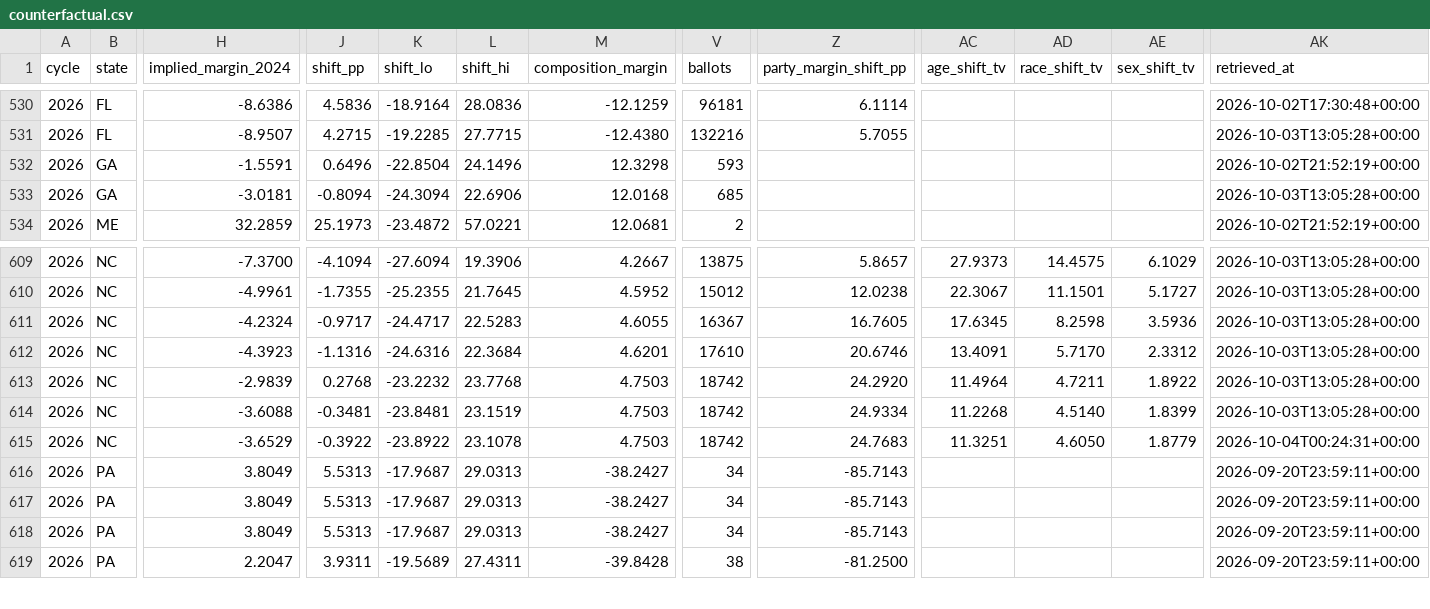
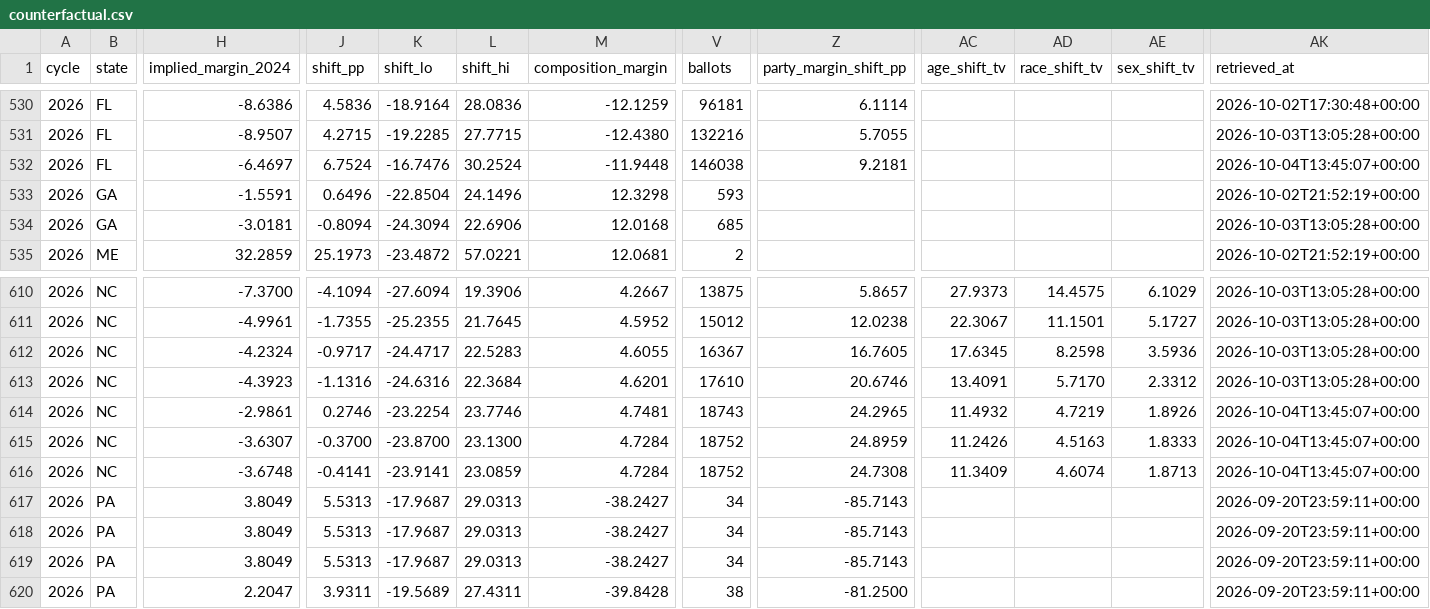
Before and after one commit to ElectIndex/26_early_vote, a CSV file: output/counterfactual.csv, drawn as a sheet; only a part is shown, gaps mark what is left out; addresses are those after the commit; rows hold the shown columns only; the diff names each change by its address in the sheet, - before the commit and + after, or states it on an @@ line.

```diff
--- a/output/counterfactual.csv
+++ b/output/counterfactual.csv
+row 532: 2026 | FL | -6.4697 | 6.7524 | -16.7476 | 30.2524 | -11.9448 | 146038 | 9.2181 |  |  |  | 2026-10-04T13:45:07+00:00
-H614 (implied_margin_2024): -2.9839
+H614 (implied_margin_2024): -2.9861
-J614 (shift_pp): 0.2768
+J614 (shift_pp): 0.2746
-K614 (shift_lo): -23.2232
+K614 (shift_lo): -23.2254
-L614 (shift_hi): 23.7768
+L614 (shift_hi): 23.7746
-M614 (composition_margin): 4.7503
+M614 (composition_margin): 4.7481
-V614 (ballots): 18742
+V614 (ballots): 18743
-Z614 (party_margin_shift_pp): 24.2920
+Z614 (party_margin_shift_pp): 24.2965
-AC614 (age_shift_tv): 11.4964
+AC614 (age_shift_tv): 11.4932
-AD614 (race_shift_tv): 4.7211
+AD614 (race_shift_tv): 4.7219
-AE614 (sex_shift_tv): 1.8922
+AE614 (sex_shift_tv): 1.8926
-AK614:AK615 (retrieved_at): 2026-10-03T13:05:28+00:00
+AK614:AK615 (retrieved_at): 2026-10-04T13:45:07+00:00
-H615 (implied_margin_2024): -3.6088
+H615 (implied_margin_2024): -3.6307
-J615 (shift_pp): -0.3481
+J615 (shift_pp): -0.3700
-K615 (shift_lo): -23.8481
+K615 (shift_lo): -23.8700
-L615 (shift_hi): 23.1519
+L615 (shift_hi): 23.1300
-M615:M616 (composition_margin): 4.7503
+M615:M616 (composition_margin): 4.7284
-V615:V616 (ballots): 18742
+V615:V616 (ballots): 18752
-Z615 (party_margin_shift_pp): 24.9334
+Z615 (party_margin_shift_pp): 24.8959
-AC615 (age_shift_tv): 11.2268
+AC615 (age_shift_tv): 11.2426
-AD615 (race_shift_tv): 4.5140
+AD615 (race_shift_tv): 4.5163
-AE615 (sex_shift_tv): 1.8399
+AE615 (sex_shift_tv): 1.8333
-H616 (implied_margin_2024): -3.6529
+H616 (implied_margin_2024): -3.6748
-J616 (shift_pp): -0.3922
+J616 (shift_pp): -0.4141
-K616 (shift_lo): -23.8922
+K616 (shift_lo): -23.9141
-L616 (shift_hi): 23.1078
+L616 (shift_hi): 23.0859
-Z616 (party_margin_shift_pp): 24.7683
+Z616 (party_margin_shift_pp): 24.7308
-AC616 (age_shift_tv): 11.3251
+AC616 (age_shift_tv): 11.3409
-AD616 (race_shift_tv): 4.6050
+AD616 (race_shift_tv): 4.6074
-AE616 (sex_shift_tv): 1.8779
+AE616 (sex_shift_tv): 1.8713
-AK616 (retrieved_at): 2026-10-04T00:24:31+00:00
+AK616 (retrieved_at): 2026-10-04T13:45:07+00:00
```
Also changed, not shown: output/counties/id.csv, output/counties/mt.csv, 8 other files.
